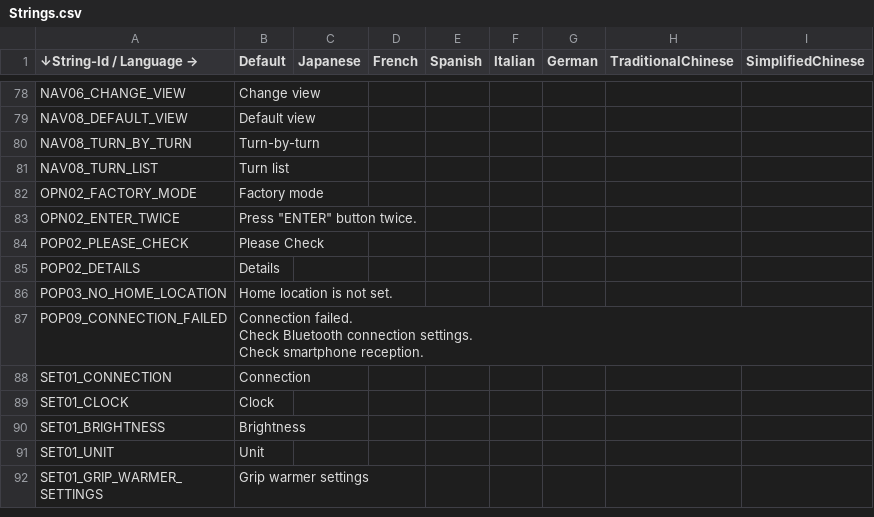
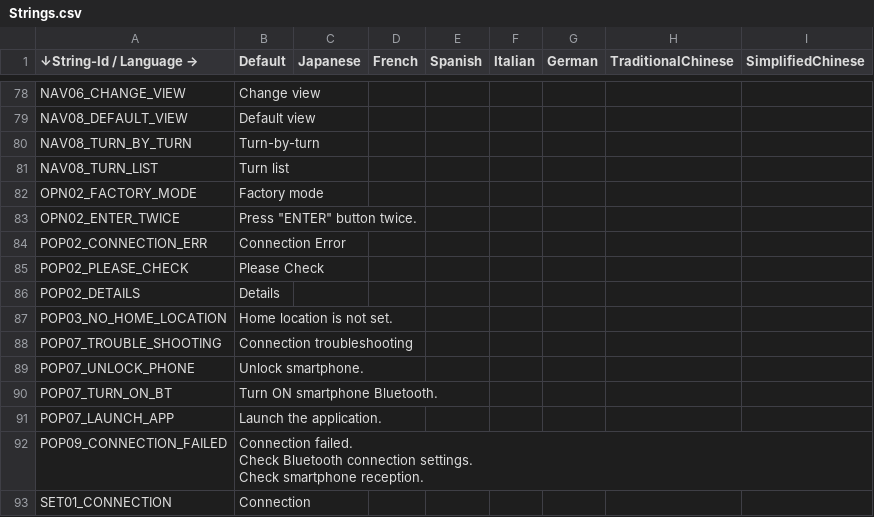
Before and after one commit to gillwei/XMAX_rt1172, a CSV file: EmbeddedWizard/Project/00L/multi-language/Strings.csv, drawn as a sheet; only a part is shown, gaps mark what is left out; the shorter side is filled out with more unchanged rows.

Commit message:
Implement connection error flow
Implement connection error flow when the last home is of the navigation
home group but the navigation app is not connected after IGN on.

Testing and Verification Instructions:
1. Set [NAV 01] or [NAV 03] or [NAV 05] as the current home.
2. Turn IGN off and then on.
=> The waiting for connection UI, [POP 01], should be displayed.
3. Wait until timeout.
=> The connection error dialog, [POP 07], should be displayed.
4. Select "Detail" by short pressing enter key.
=> The trouble shooting dialog, [POP 09], should be displayed.
5. Short press home key.
=> The trouble shooting dialog should be dismissed.
6. Select "OK" by short pressing enter key.
=> The meter home in the previous meter display setting should be
   displayed.

Issue: Autooem-IXWW22-5622
Issue: Autooem-IXWW22-5623
Issue: Autooem-IXWW22-5624
Issue: Autooem-IXWW22-5625
Issue: Autooem-IXWW22-5626
Issue: Autooem-IXWW22-5627
Issue: Autooem-IXWW22-5628
Change-Id: Icfd4cbde1dcb17cb37227724b3eee5d90dfc6209
Type: New Feature
Reviewed-on: https://gerrit.garmin.com.tw/code-review/c/autooem/products/nxp/rt1172/+/84320
Reviewed-by: Kung, Robert <robert.kung@garmin.com>
Tested-by: Kung, Robert <robert.kung@garmin.com>
Approve-Change: Liao, Edward <edward.liao@garmin.com>

```diff
--- a/EmbeddedWizard/Project/00L/multi-language/Strings.csv
+++ b/EmbeddedWizard/Project/00L/multi-language/Strings.csv
@@ -85,2 +85,3 @@ OPN02_FACTORY_MODE,Factory mode,,,,,,,
 OPN02_ENTER_TWICE,"Press ""ENTER"" button twice.",,,,,,,
+POP02_CONNECTION_ERR,Connection Error,,,,,,,
 POP02_PLEASE_CHECK,Please Check,,,,,,,
@@ -88,2 +89,6 @@ POP02_DETAILS,Details,,,,,,,
 POP03_NO_HOME_LOCATION,Home location is not set.,,,,,,,
+POP07_TROUBLE_SHOOTING,Connection troubleshooting,,,,,,,
+POP07_UNLOCK_PHONE,Unlock smartphone.,,,,,,,
+POP07_TURN_ON_BT,Turn ON smartphone Bluetooth.,,,,,,,
+POP07_LAUNCH_APP,Launch the application.,,,,,,,
 POP09_CONNECTION_FAILED,"Connection failed.
```
Also changed, not shown: 30 other files.
